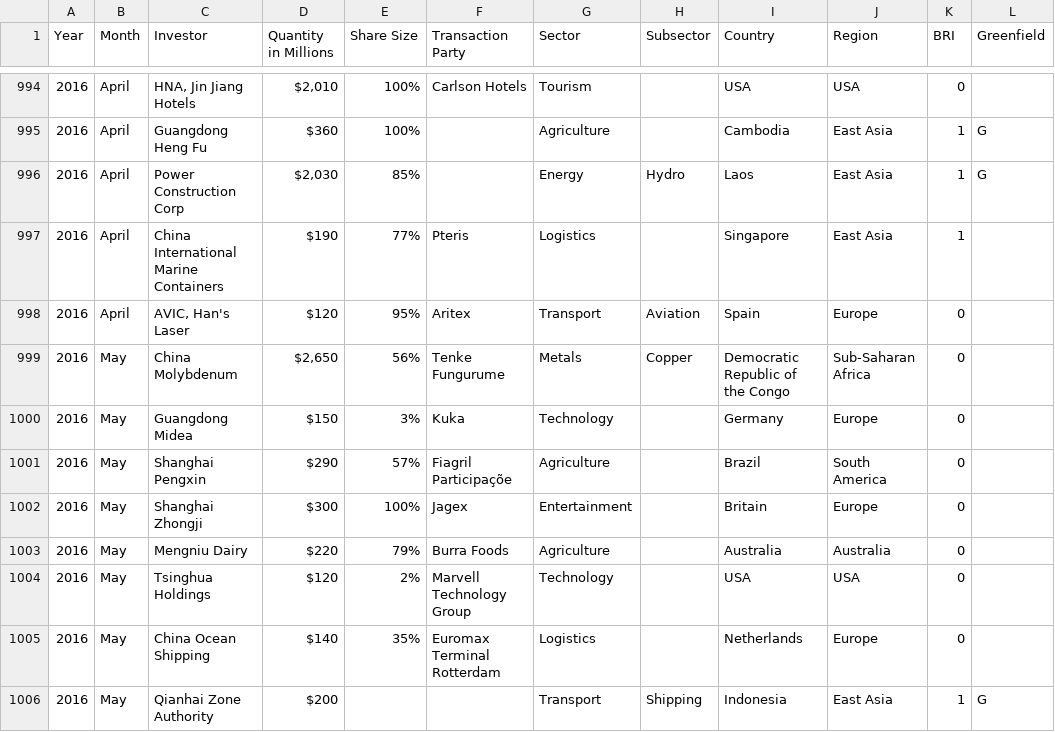
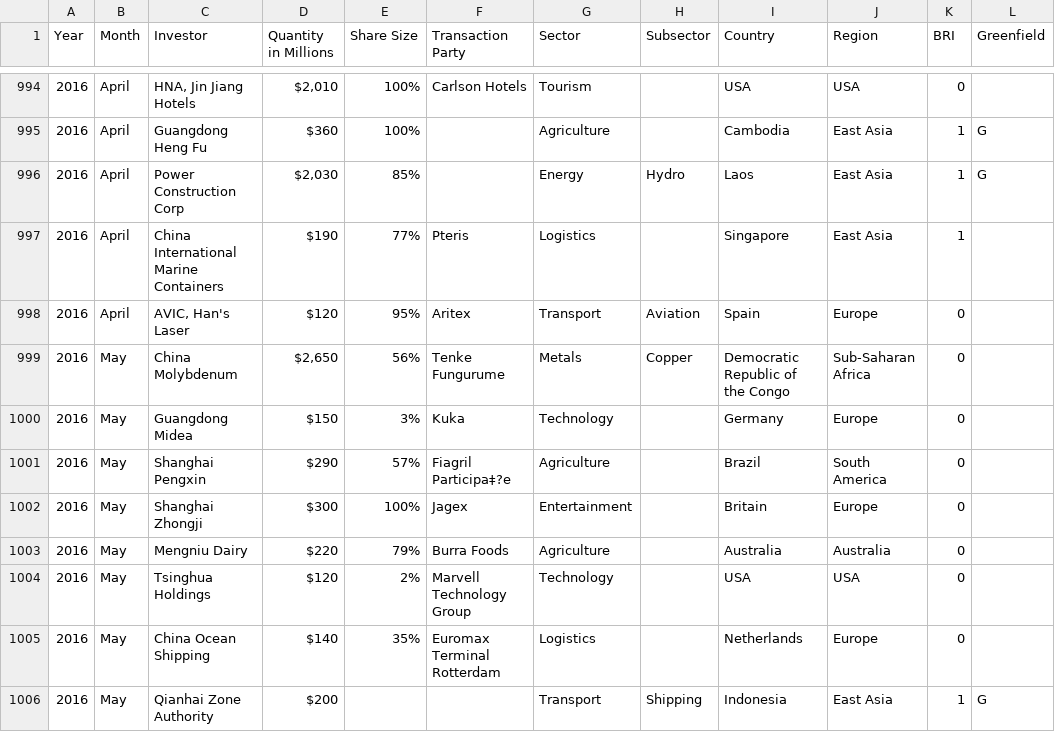
Before and after one commit to davamini/china_global_investments.github.io, a CSV file: china_data.csv, drawn as a sheet; only a part is shown, gaps mark what is left out; the diff names each change by its address in the sheet, - before the commit and + after, or states it on an @@ line.

```diff
--- a/china_data.csv
+++ b/china_data.csv
-F1001 (Transaction Party): Fiagril Participaçõe
+F1001 (Transaction Party): Fiagril Participa‡?e
```
Also changed, not shown: 1 other file.
